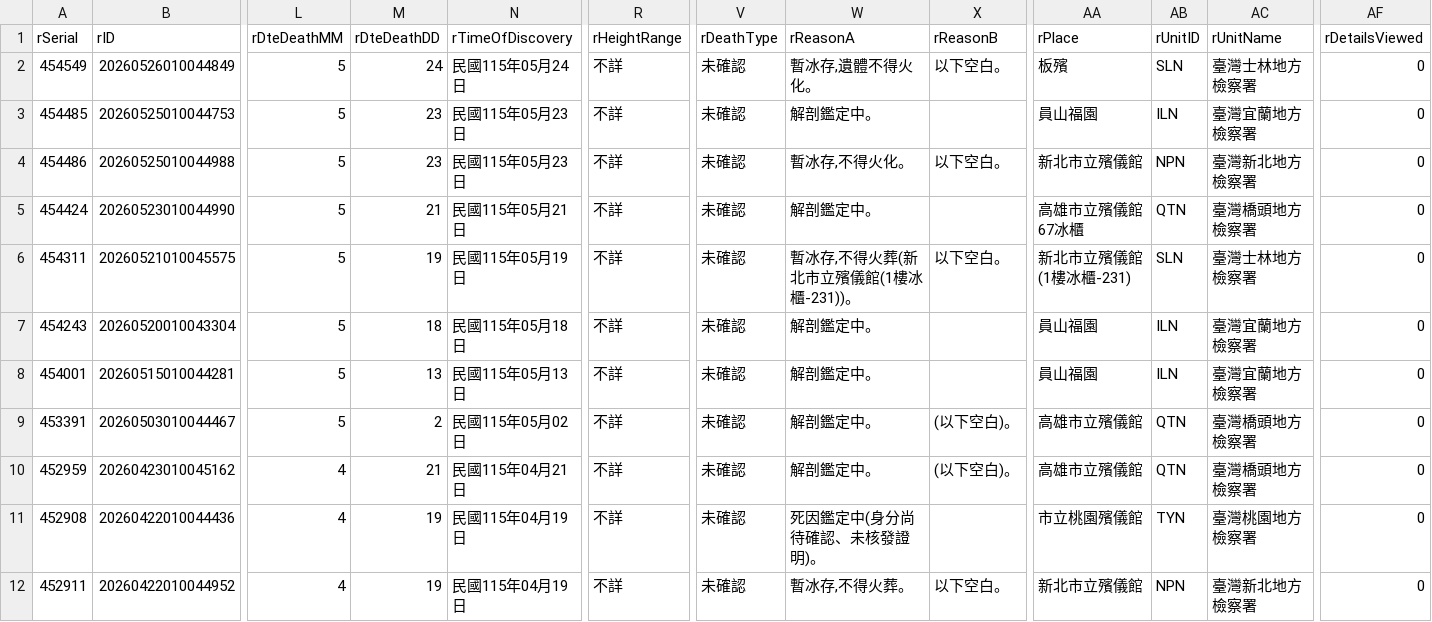
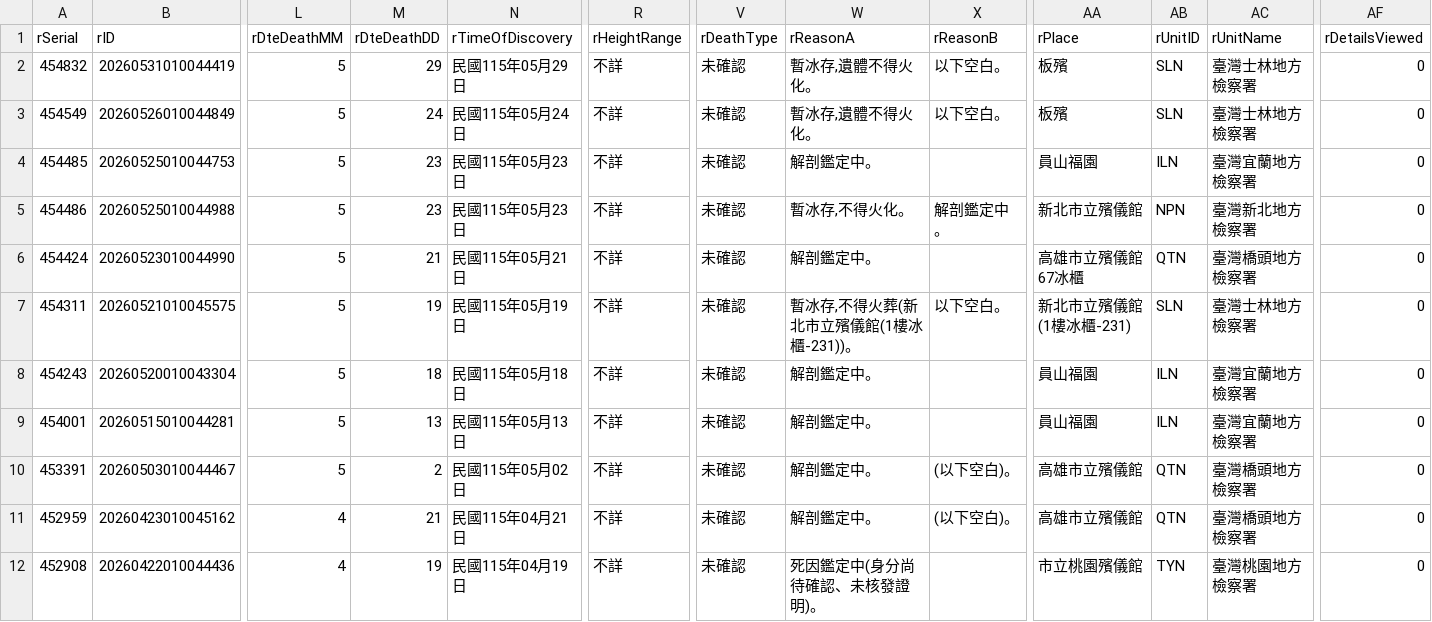
Before and after one commit to schang154/deadlist, a CSV file: csv/raw_death_full.csv, drawn as a sheet; only a part is shown, gaps mark what is left out; the shorter side is filled out with more unchanged rows; addresses are those after the commit; rows hold the shown columns only; the diff names each change by its address in the sheet, - before the commit and + after, or states it on an @@ line.

```diff
--- a/csv/raw_death_full.csv
+++ b/csv/raw_death_full.csv
+row 2: 454832 | 20260531010044419 | 5 | 29 | 民國115年05月29日 | 不詳 | 未確認 | 暫冰存,遺體不得火化。 | 以下空白。 | 板殯 | SLN | 臺灣士林地方檢察署 | 0
-X5 (rReasonB): 以下空白。
+X5 (rReasonB): 解剖鑑定中。
```
Also changed, not shown: 3 other files.
